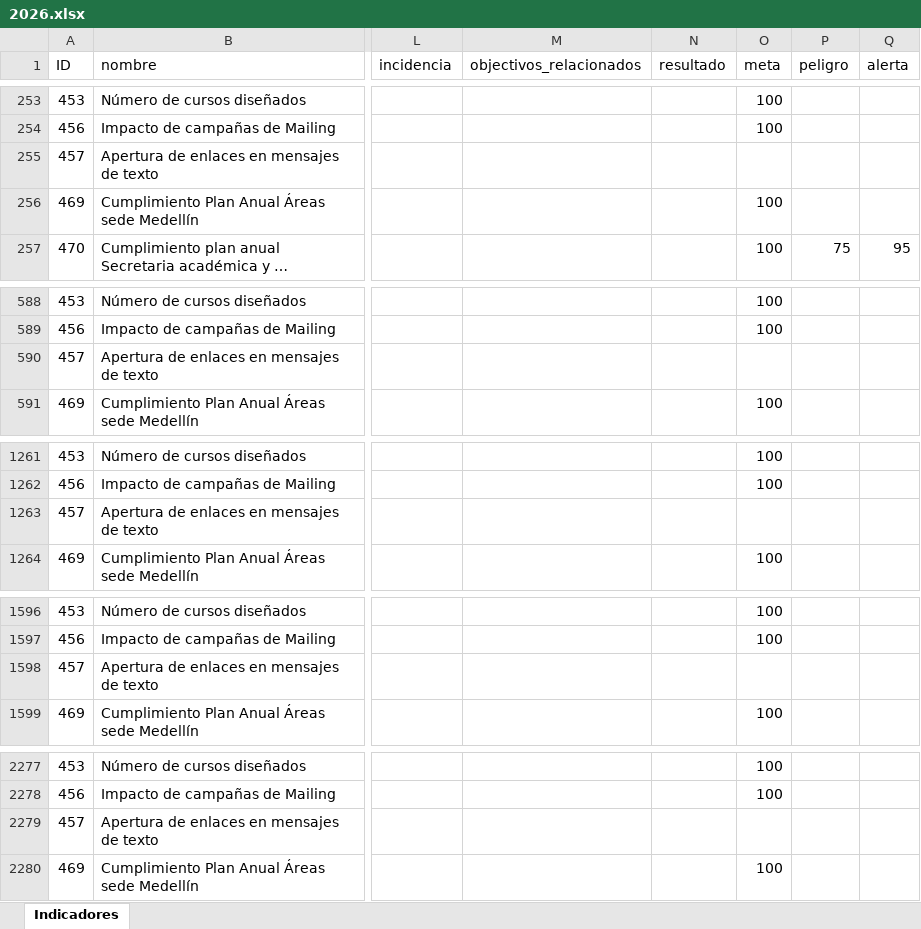
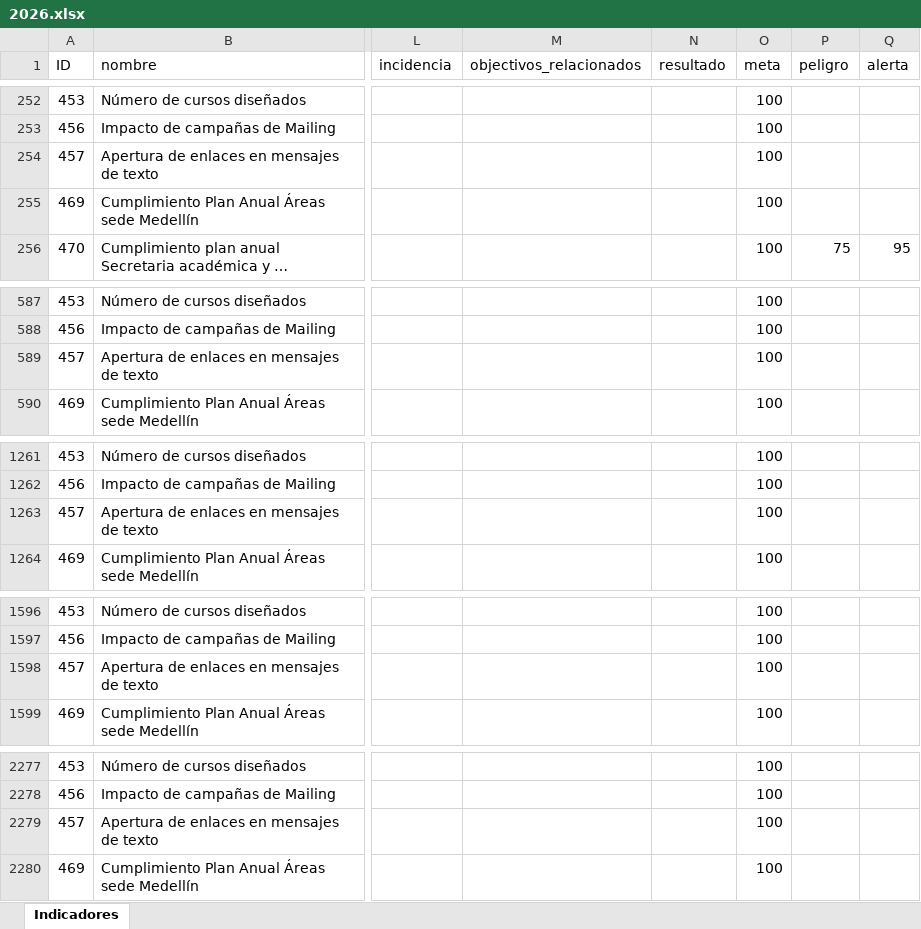
Before and after one commit to Ximena5745/Sistema_Indicadores_Poli, an Excel workbook: data/raw/API/2026.xlsx, sheet Indicadores, drawn as a sheet; only a part is shown, gaps mark what is left out; long unchanged cells end in …; values as stored, in another font and other column widths than the file's, no borders; addresses are those after the commit; the diff covers the shown part only; the diff names each change by its address in the sheet, - before the commit and + after, or states it on an @@ line.

```diff
--- a/data/raw/API/2026.xlsx (sheet Indicadores)
+++ b/data/raw/API/2026.xlsx (sheet Indicadores)
-O254 (meta): (empty)
+O254 (meta): 100
-O589 (meta): (empty)
+O589 (meta): 100
-O1263 (meta): (empty)
+O1263 (meta): 100
-O1598 (meta): (empty)
+O1598 (meta): 100
-O2279 (meta): (empty)
+O2279 (meta): 100
```
Also changed, not shown: 10 added rows, 10 removed rows and 33 edited cells elsewhere in this sheet, data/raw/Fuentes Consolidadas/Indicadores Kawak.xlsx, data/raw/Kawak/2026.xlsx, 19 other files.
